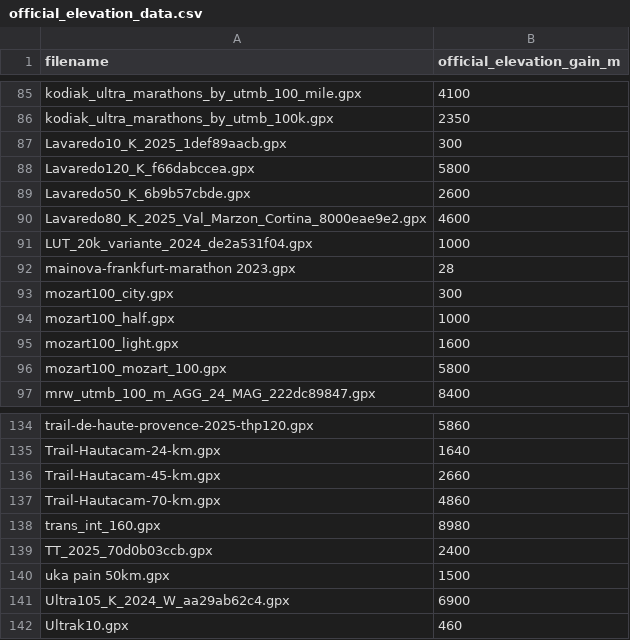
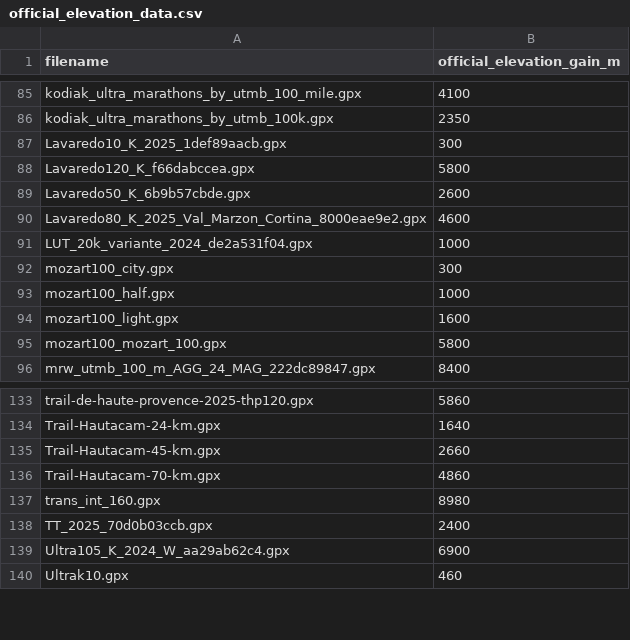
Before and after one commit to jtlab-studio/rust-gpx-smoother, a CSV file: src/official_elevation_data.csv, drawn as a sheet; only a part is shown, gaps mark what is left out.

```diff
--- a/src/official_elevation_data.csv
+++ b/src/official_elevation_data.csv
@@ -91,3 +91,2 @@ Lavaredo80_K_2025_Val_Marzon_Cortina_8000eae9e2.gpx,4600
 LUT_20k_variante_2024_de2a531f04.gpx,1000
-mainova-frankfurt-marathon 2023.gpx,28
 mozart100_city.gpx,300
@@ -139,3 +138,2 @@ trans_int_160.gpx,8980
 TT_2025_70d0b03ccb.gpx,2400
-uka pain 50km.gpx,1500
 Ultra105_K_2024_W_aa29ab62c4.gpx,6900
```
Also changed, not shown: 12 other files.
